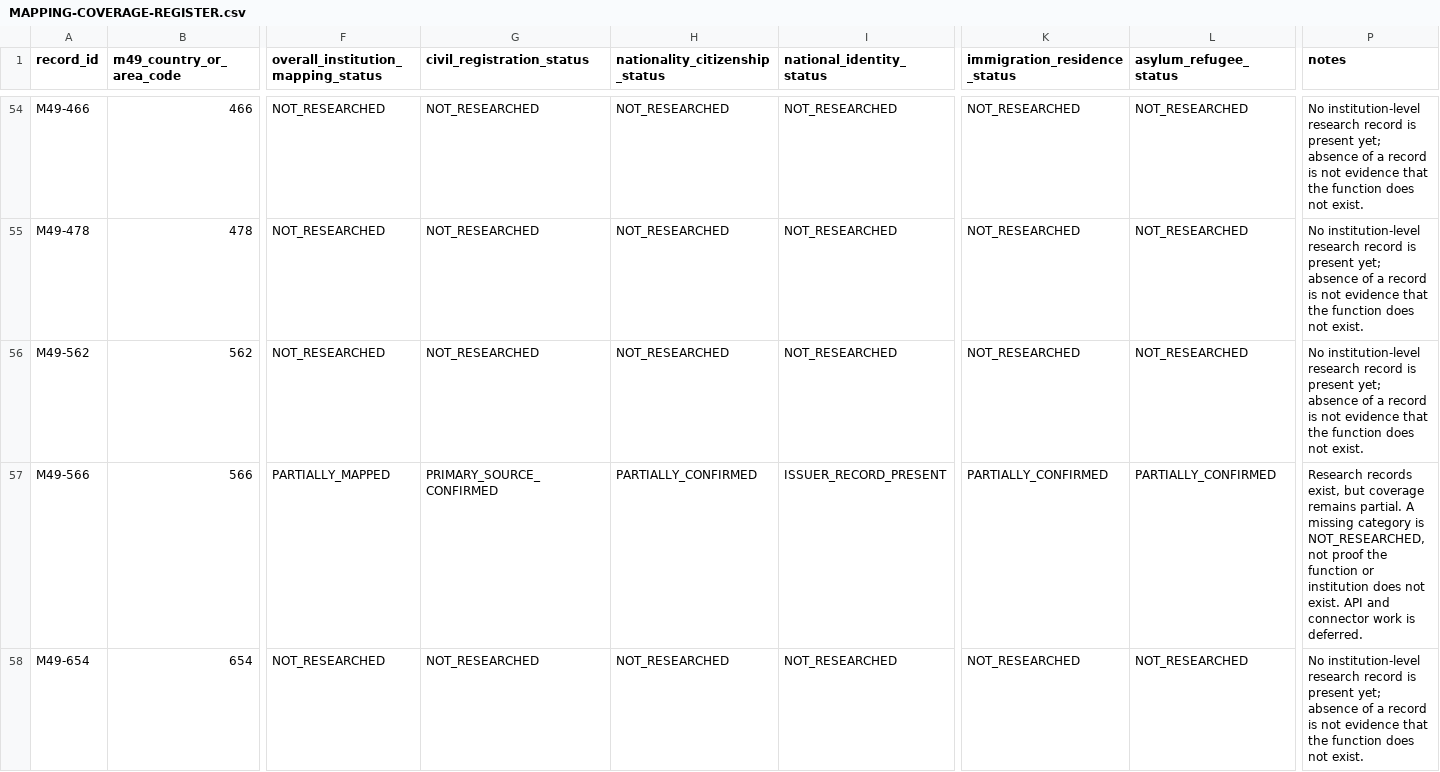
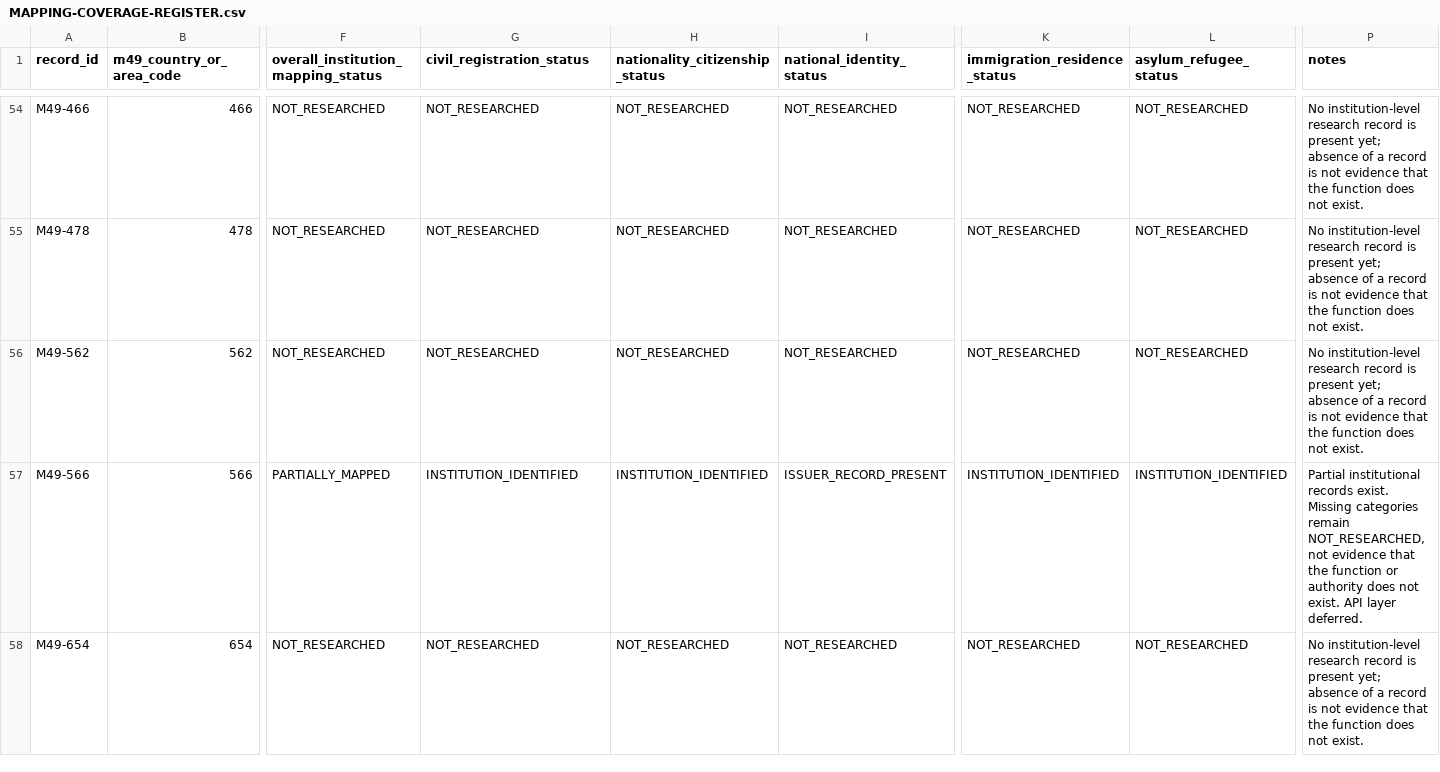
Before and after one commit to byLAEV/Node-Core-OS, a CSV file: RoadMap Index/Consensus on global identification documents/GLOBAL-MAPPING/MAPPING-COVERAGE-REGISTER.csv, drawn as a sheet; only a part is shown, gaps mark what is left out; the diff covers the shown part only; the diff names each change by its address in the sheet, - before the commit and + after, or states it on an @@ line.

Commit message:
Synchronize Algeria research in global mapping coverage register

```diff
--- a/RoadMap Index/Consensus on global identification documents/GLOBAL-MAPPING/MAPPING-COVERAGE-REGISTER.csv
+++ b/RoadMap Index/Consensus on global identification documents/GLOBAL-MAPPING/MAPPING-COVERAGE-REGISTER.csv
-G57 (civil_registration_status): PRIMARY_SOURCE_CONFIRMED
+G57 (civil_registration_status): INSTITUTION_IDENTIFIED
-H57 (nationality_citizenship_status): PARTIALLY_CONFIRMED
+H57 (nationality_citizenship_status): INSTITUTION_IDENTIFIED
-K57 (immigration_residence_status): PARTIALLY_CONFIRMED
+K57 (immigration_residence_status): INSTITUTION_IDENTIFIED
-L57 (asylum_refugee_status): PARTIALLY_CONFIRMED
+L57 (asylum_refugee_status): INSTITUTION_IDENTIFIED
-P57 (notes): Research records exist, but coverage remains partial. A missing category is NOT_RESEARCHED, not proof the function or institution does not exist. API and connector work is deferred.
+P57 (notes): Partial institutional records exist. Missing categories remain NOT_RESEARCHED, not evidence that the function or authority does not exist. API layer deferred.
```
Also changed, not shown: 64 edited cells elsewhere in this file.
